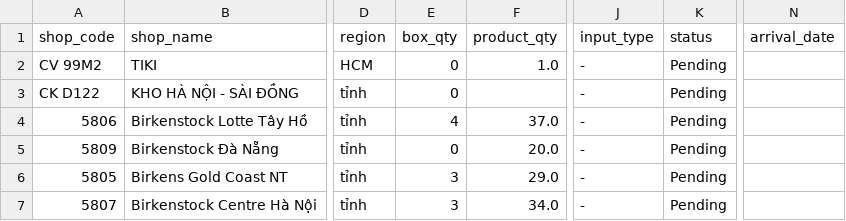
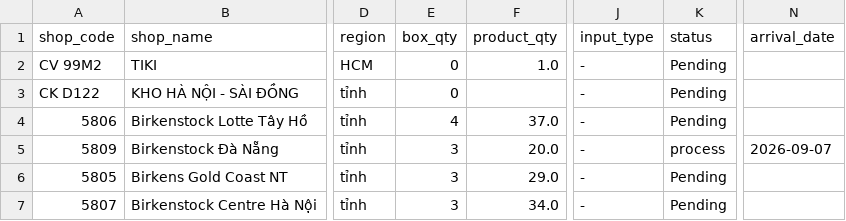
Before and after one commit to thuanmaison113-boop/report, a CSV file: inbound.csv, drawn as a sheet; only a part is shown, gaps mark what is left out; the diff names each change by its address in the sheet, - before the commit and + after, or states it on an @@ line.

Commit message:
Update data 2026-09-07 16:10

```diff
--- a/inbound.csv
+++ b/inbound.csv
-E5 (box_qty): 0
+E5 (box_qty): 3
-K5 (status): Pending
+K5 (status): process
-N5 (arrival_date): (empty)
+N5 (arrival_date): 2026-09-07
```
